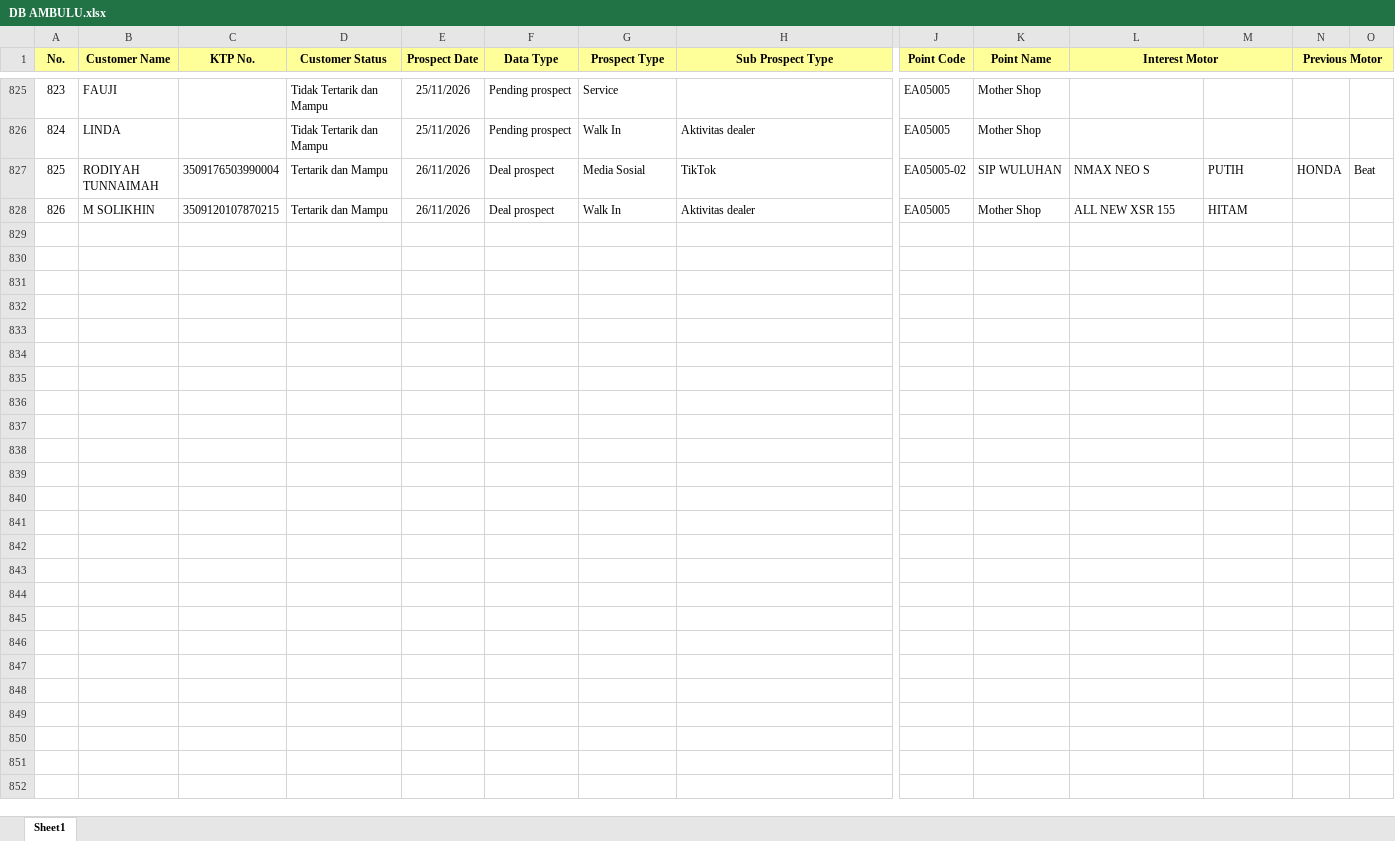
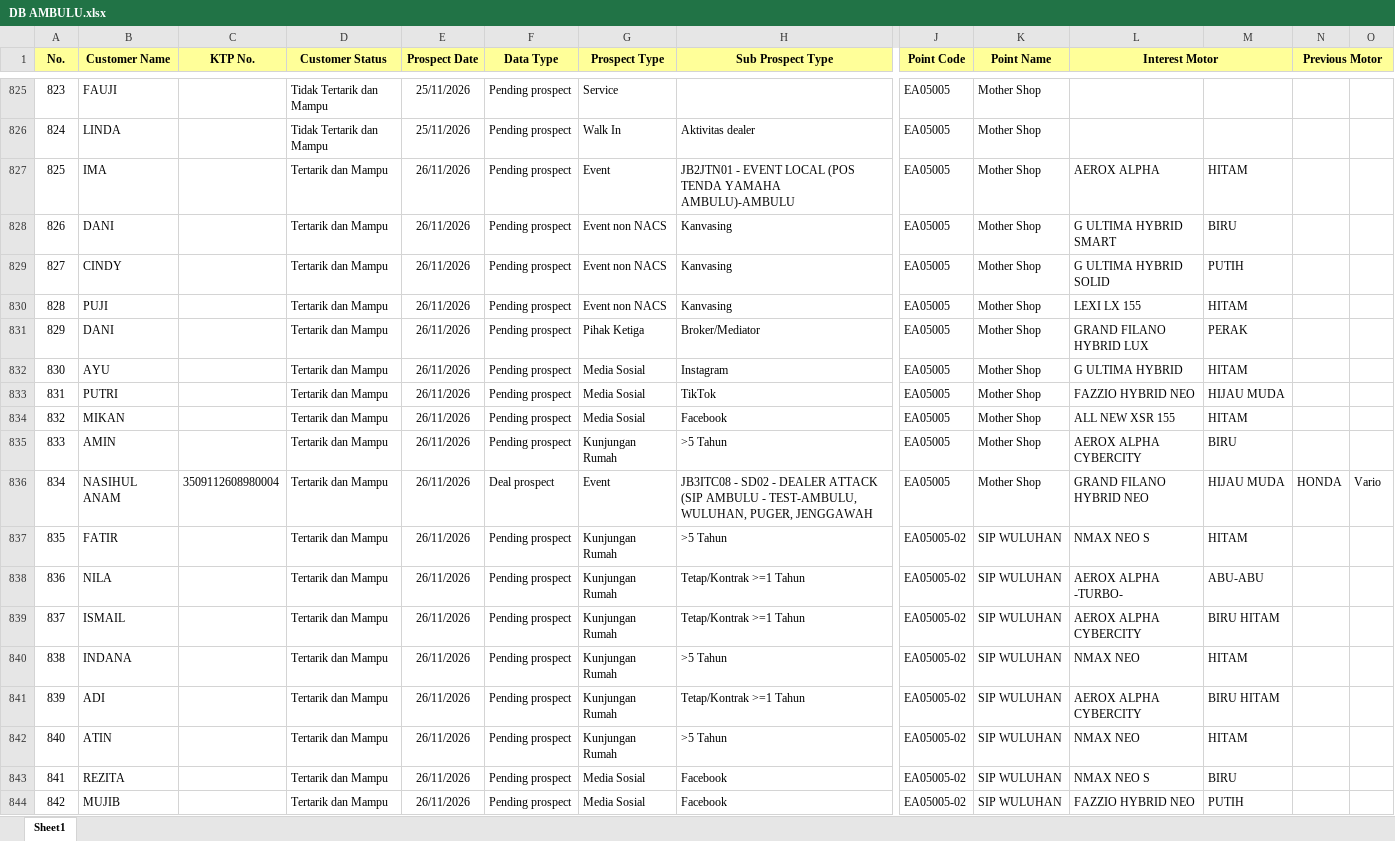
Before and after one commit to egi-jember/bushido-dashboard, an Excel workbook: bushido_raw/database_files/DB AMBULU.xlsx, sheet Sheet1, drawn as a sheet; only a part is shown, gaps mark what is left out; the shorter side is filled out with more unchanged rows; values as stored, in another font and other column widths than the file's, no borders; rows hold the shown columns only; the diff covers the shown part only; the diff names each change by its address in the sheet, - before the commit and + after, or states it on an @@ line.

Commit message:
upload database_files/DB AMBULU.xlsx

```diff
--- a/bushido_raw/database_files/DB AMBULU.xlsx (sheet Sheet1)
+++ b/bushido_raw/database_files/DB AMBULU.xlsx (sheet Sheet1)
@@ column A (No.) renumbered between rows 7 and 855 @@
+row 827: 825 | IMA |  | Tertarik dan Mampu | 26/11/2026 | Pending prospect | Event | JB2JTN01 - EVENT LOCAL (POS TENDA YAMAHA AMBULU)-AMBULU | EA05005 | Mother Shop | AEROX ALPHA | HITAM
+row 828: 826 | DANI |  | Tertarik dan Mampu | 26/11/2026 | Pending prospect | Event non NACS | Kanvasing | EA05005 | Mother Shop | G ULTIMA HYBRID SMART | BIRU
+row 829: 827 | CINDY |  | Tertarik dan Mampu | 26/11/2026 | Pending prospect | Event non NACS | Kanvasing | EA05005 | Mother Shop | G ULTIMA HYBRID SOLID | PUTIH
+row 830: 828 | PUJI |  | Tertarik dan Mampu | 26/11/2026 | Pending prospect | Event non NACS | Kanvasing | EA05005 | Mother Shop | LEXI LX 155 | HITAM
+row 831: 829 | DANI |  | Tertarik dan Mampu | 26/11/2026 | Pending prospect | Pihak Ketiga | Broker/Mediator | EA05005 | Mother Shop | GRAND FILANO HYBRID LUX | PERAK
+row 832: 830 | AYU |  | Tertarik dan Mampu | 26/11/2026 | Pending prospect | Media Sosial | Instagram | EA05005 | Mother Shop | G ULTIMA HYBRID | HITAM
+row 833: 831 | PUTRI |  | Tertarik dan Mampu | 26/11/2026 | Pending prospect | Media Sosial | TikTok | EA05005 | Mother Shop | FAZZIO HYBRID NEO | HIJAU MUDA
+row 834: 832 | MIKAN |  | Tertarik dan Mampu | 26/11/2026 | Pending prospect | Media Sosial | Facebook | EA05005 | Mother Shop | ALL NEW XSR 155 | HITAM
+row 835: 833 | AMIN |  | Tertarik dan Mampu | 26/11/2026 | Pending prospect | Kunjungan Rumah | >5 Tahun | EA05005 | Mother Shop | AEROX ALPHA CYBERCITY | BIRU
+row 836: 834 | NASIHUL ANAM | 3509112608980004 | Tertarik dan Mampu | 26/11/2026 | Deal prospect | Event | JB3ITC08 - SD02 - DEALER ATTACK (SIP AMBULU - TEST-AMBULU, WULUHAN, PUGER, JENGGAWAH | EA05005 | Mother Shop | GRAND FILANO HYBRID NEO | HIJAU MUDA | HONDA | Vario
+row 837: 835 | FATIR |  | Tertarik dan Mampu | 26/11/2026 | Pending prospect | Kunjungan Rumah | >5 Tahun | EA05005-02 | SIP WULUHAN | NMAX NEO S | HITAM
+row 838: 836 | NILA |  | Tertarik dan Mampu | 26/11/2026 | Pending prospect | Kunjungan Rumah | Tetap/Kontrak >=1 Tahun | EA05005-02 | SIP WULUHAN | AEROX ALPHA -TURBO- | ABU-ABU
+row 839: 837 | ISMAIL |  | Tertarik dan Mampu | 26/11/2026 | Pending prospect | Kunjungan Rumah | Tetap/Kontrak >=1 Tahun | EA05005-02 | SIP WULUHAN | AEROX ALPHA CYBERCITY | BIRU HITAM
+row 840: 838 | INDANA |  | Tertarik dan Mampu | 26/11/2026 | Pending prospect | Kunjungan Rumah | >5 Tahun | EA05005-02 | SIP WULUHAN | NMAX NEO | HITAM
+row 841: 839 | ADI |  | Tertarik dan Mampu | 26/11/2026 | Pending prospect | Kunjungan Rumah | Tetap/Kontrak >=1 Tahun | EA05005-02 | SIP WULUHAN | AEROX ALPHA CYBERCITY | BIRU HITAM
+row 842: 840 | ATIN |  | Tertarik dan Mampu | 26/11/2026 | Pending prospect | Kunjungan Rumah | >5 Tahun | EA05005-02 | SIP WULUHAN | NMAX NEO | HITAM
+row 843: 841 | REZITA |  | Tertarik dan Mampu | 26/11/2026 | Pending prospect | Media Sosial | Facebook | EA05005-02 | SIP WULUHAN | NMAX NEO S | BIRU
+row 844: 842 | MUJIB |  | Tertarik dan Mampu | 26/11/2026 | Pending prospect | Media Sosial | Facebook | EA05005-02 | SIP WULUHAN | FAZZIO HYBRID NEO | PUTIH
```
Also changed, not shown: 46 added rows, 31 moved rows and 4 edited cells elsewhere in this sheet.
